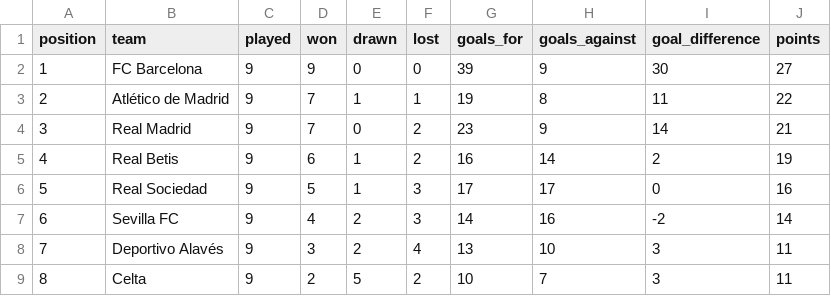
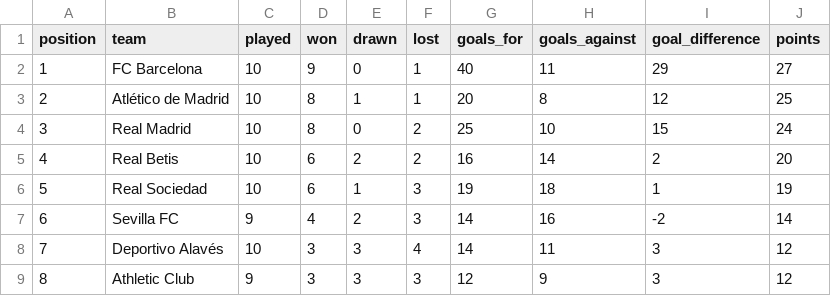
Before and after one commit to wildsonfranciscosilva1986-coder/laliga-2026-27-dashboard, a CSV file: espn_2026_27_standings_snapshot.csv, drawn as a sheet; only a part is shown; the diff covers the shown part only.

```diff
--- a/espn_2026_27_standings_snapshot.csv
+++ b/espn_2026_27_standings_snapshot.csv
@@ -1,9 +1,9 @@
 position,team,played,won,drawn,lost,goals_for,goals_against,goal_difference,points
-1,FC Barcelona,9,9,0,0,39,9,30,27
-2,Atlético de Madrid,9,7,1,1,19,8,11,22
-3,Real Madrid,9,7,0,2,23,9,14,21
-4,Real Betis,9,6,1,2,16,14,2,19
-5,Real Sociedad,9,5,1,3,17,17,0,16
+1,FC Barcelona,10,9,0,1,40,11,29,27
+2,Atlético de Madrid,10,8,1,1,20,8,12,25
+3,Real Madrid,10,8,0,2,25,10,15,24
+4,Real Betis,10,6,2,2,16,14,2,20
+5,Real Sociedad,10,6,1,3,19,18,1,19
 6,Sevilla FC,9,4,2,3,14,16,-2,14
-7,Deportivo Alavés,9,3,2,4,13,10,3,11
-8,Celta,9,2,5,2,10,7,3,11
+7,Deportivo Alavés,10,3,3,4,14,11,3,12
+8,Athletic Club,9,3,3,3,12,9,3,12
```
Also changed, not shown: 85 edited cells elsewhere in this file, laliga_2026_27_espn_result_crosscheck.csv, laliga_2026_27_matches_official.csv, 7 other files.
